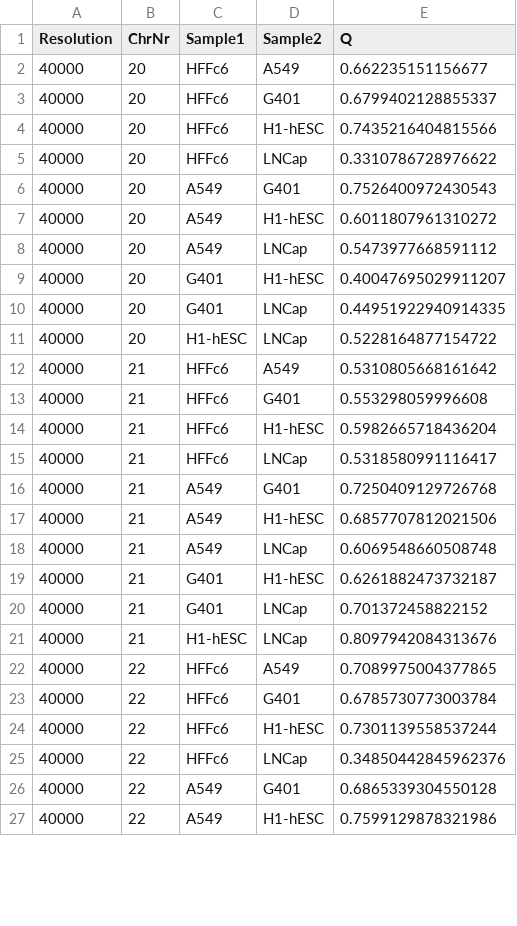
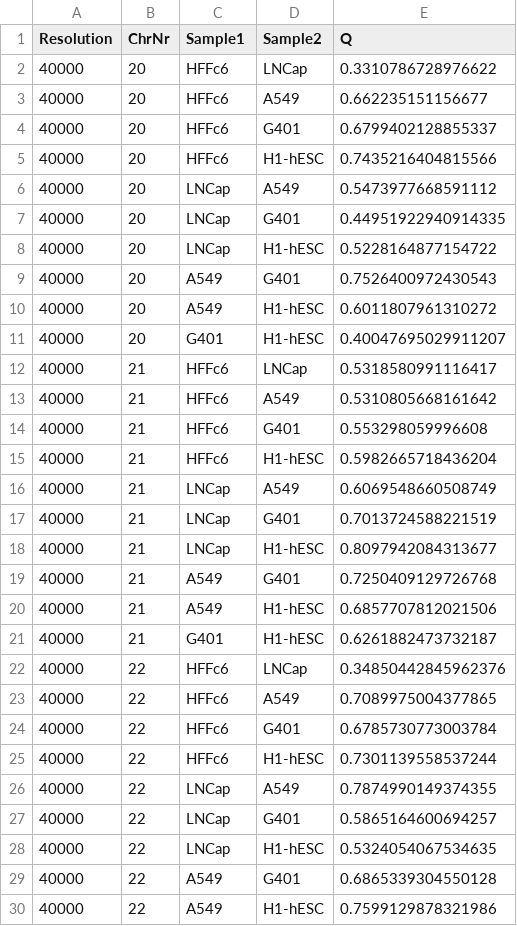
Before and after one commit to X3N1A/ENT3C, a CSV file: OUTPUT/PYTHON/multi_resolutions_normalized_ENT3C_similarity.csv, drawn as a sheet; only a part is shown; the diff covers the shown part only.

```diff
--- a/OUTPUT/PYTHON/multi_resolutions_normalized_ENT3C_similarity.csv
+++ b/OUTPUT/PYTHON/multi_resolutions_normalized_ENT3C_similarity.csv
@@ -1,2 +1,3 @@
 Resolution	ChrNr	Sample1	Sample2	Q
+40000	20	HFFc6	LNCap	0.3310786728976622
 40000	20	HFFc6	A549	0.662235151156677
@@ -4,9 +5,9 @@ Resolution	ChrNr	Sample1	Sample2	Q
 40000	20	HFFc6	H1-hESC	0.7435216404815566
-40000	20	HFFc6	LNCap	0.3310786728976622
+40000	20	LNCap	A549	0.5473977668591112
+40000	20	LNCap	G401	0.44951922940914335
+40000	20	LNCap	H1-hESC	0.5228164877154722
 40000	20	A549	G401	0.7526400972430543
 40000	20	A549	H1-hESC	0.6011807961310272
-40000	20	A549	LNCap	0.5473977668591112
 40000	20	G401	H1-hESC	0.40047695029911207
-40000	20	G401	LNCap	0.44951922940914335
-40000	20	H1-hESC	LNCap	0.5228164877154722
+40000	21	HFFc6	LNCap	0.5318580991116417
 40000	21	HFFc6	A549	0.5310805668161642
@@ -14,9 +15,9 @@ Resolution	ChrNr	Sample1	Sample2	Q
 40000	21	HFFc6	H1-hESC	0.5982665718436204
-40000	21	HFFc6	LNCap	0.5318580991116417
+40000	21	LNCap	A549	0.6069548660508749
+40000	21	LNCap	G401	0.7013724588221519
+40000	21	LNCap	H1-hESC	0.8097942084313677
 40000	21	A549	G401	0.7250409129726768
 40000	21	A549	H1-hESC	0.6857707812021506
-40000	21	A549	LNCap	0.6069548660508748
 40000	21	G401	H1-hESC	0.6261882473732187
-40000	21	G401	LNCap	0.701372458822152
-40000	21	H1-hESC	LNCap	0.8097942084313676
+40000	22	HFFc6	LNCap	0.34850442845962376
 40000	22	HFFc6	A549	0.7089975004377865
@@ -24,3 +25,5 @@ Resolution	ChrNr	Sample1	Sample2	Q
 40000	22	HFFc6	H1-hESC	0.7301139558537244
-40000	22	HFFc6	LNCap	0.34850442845962376
+40000	22	LNCap	A549	0.7874990149374355
+40000	22	LNCap	G401	0.5865164600694257
+40000	22	LNCap	H1-hESC	0.5324054067534635
 40000	22	A549	G401	0.6865339304550128
```
Also changed, not shown: 7 added rows, 10 removed rows and 15 edited cells elsewhere in this file, OUTPUT/PYTHON/EvenChromosomes_NoWeights_ENT3C_similarity.csv, 32 other files.
